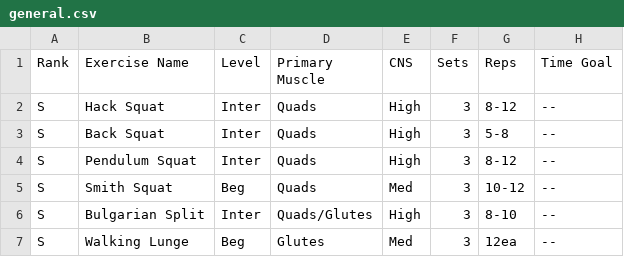
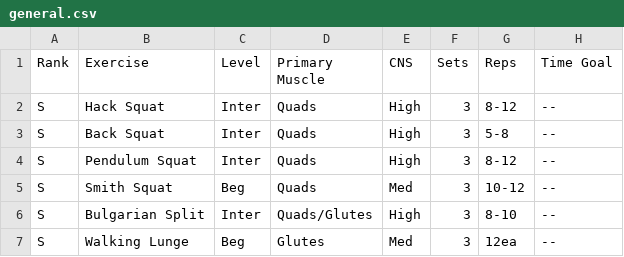
Before and after one commit to belyeu/sprint-app, a CSV file: general.csv, drawn as a sheet; only a part is shown; the diff names each change by its address in the sheet, - before the commit and + after, or states it on an @@ line.

Commit message:
Update general.csv

```diff
--- a/general.csv
+++ b/general.csv
-B1: Exercise Name
+B1: Exercise
```
